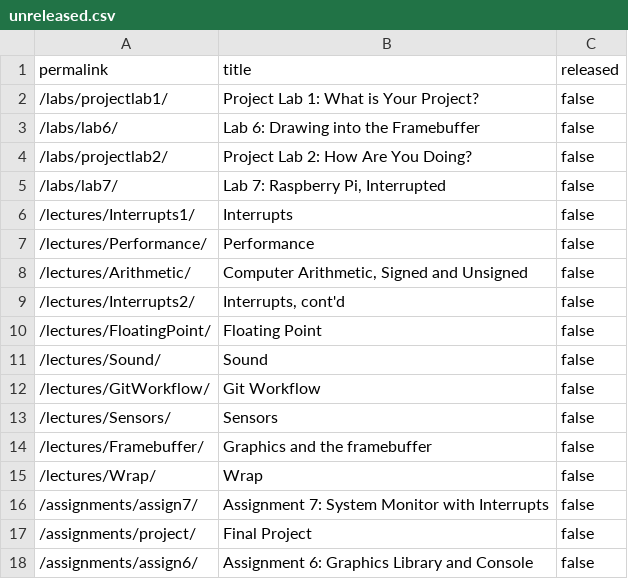
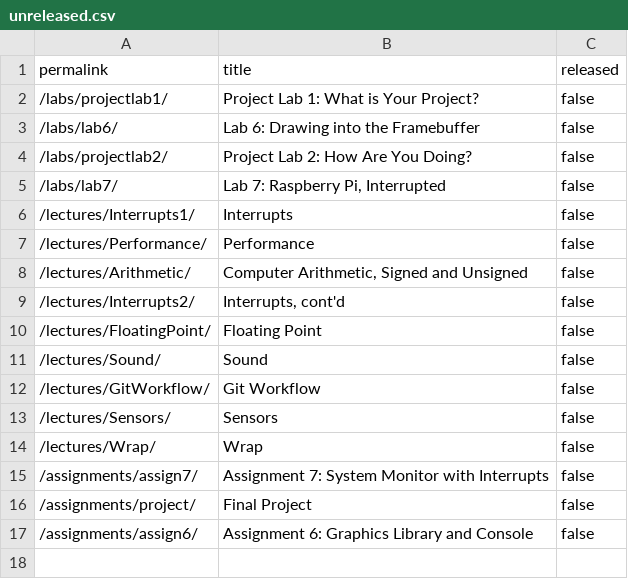
Before and after one commit to ElasticBottle/Stanford-CS107E, a CSV file: _data/unreleased.csv, drawn as a sheet.

Commit message:
Release lecture commit 43295cfe605d5d61a252c5e19ad8507693b3eb83 Author: Pat Hanrahan <hanrahan@cs.stanford.edu> Date:   Fri Feb 15 08:03:33 2019 -0800
    Release lecture

```diff
--- a/_data/unreleased.csv
+++ b/_data/unreleased.csv
@@ -13,3 +13,2 @@ permalink,title,released
 "/lectures/Sensors/","Sensors",false
-"/lectures/Framebuffer/","Graphics and the framebuffer",false
 "/lectures/Wrap/","Wrap",false
```
Also changed, not shown: 43 other files.
